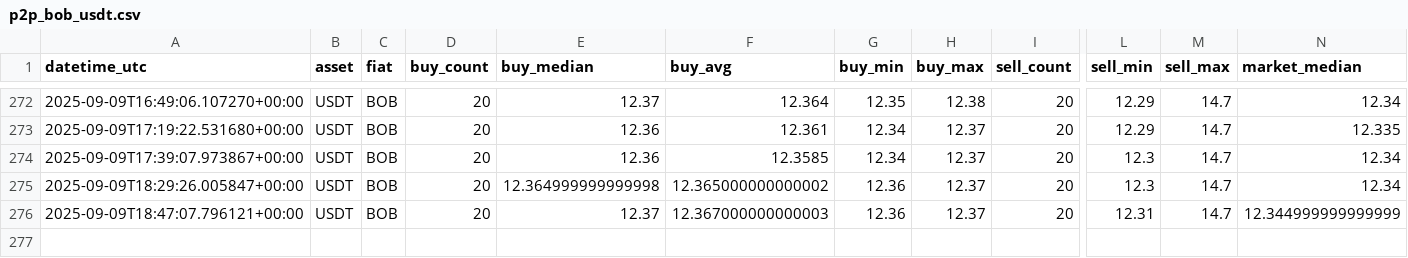
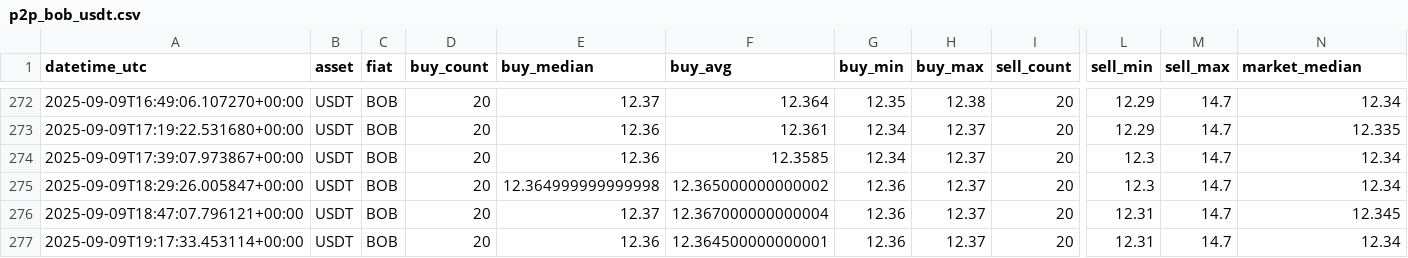
Before and after one commit to Crismtc/binance-p2p, a CSV file: data/p2p_bob_usdt.csv, drawn as a sheet; only a part is shown, gaps mark what is left out; rows hold the shown columns only; the diff names each change by its address in the sheet, - before the commit and + after, or states it on an @@ line.

```diff
--- a/data/p2p_bob_usdt.csv
+++ b/data/p2p_bob_usdt.csv
-F276 (buy_avg): 12.367000000000003
+F276 (buy_avg): 12.367000000000004
-N276 (market_median): 12.344999999999999
+N276 (market_median): 12.345
+row 277: 2025-09-09T19:17:33.453114+00:00 | USDT | BOB | 20 | 12.36 | 12.364500000000001 | 12.36 | 12.37 | 20 | 12.31 | 14.7 | 12.34
```
